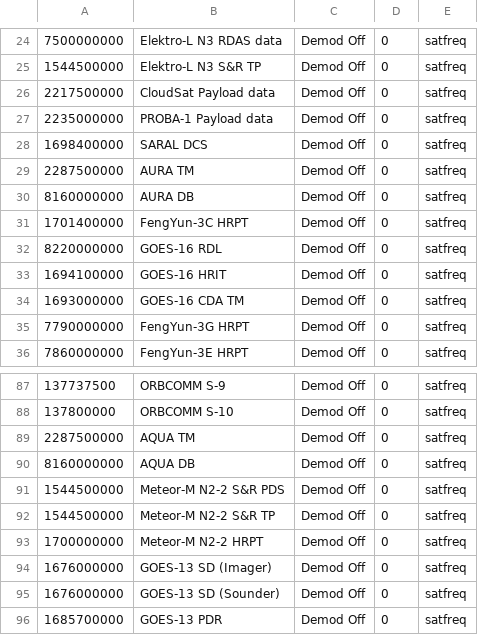
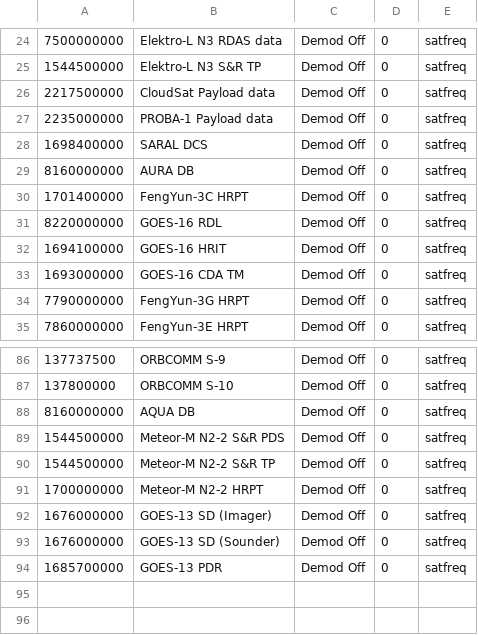
Before and after one commit to sgcderek/satfreq, a CSV file: bookmarks/gqrx.csv, drawn as a sheet; only a part is shown, gaps mark what is left out; the diff names each change by its address in the sheet, - before the commit and + after, or states it on an @@ line.

```diff
--- a/bookmarks/gqrx.csv
+++ b/bookmarks/gqrx.csv
-row 29: 2287500000 | AURA TM | Demod Off | 0 | satfreq
-row 89: 2287500000 | AQUA TM | Demod Off | 0 | satfreq
```
Also changed, not shown: 36 other files.
